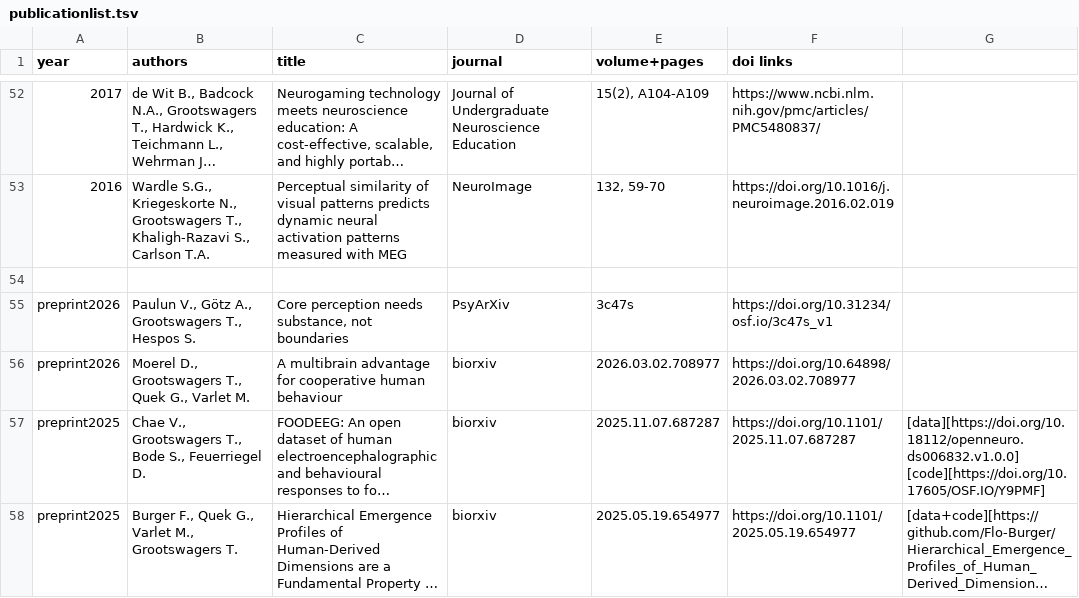
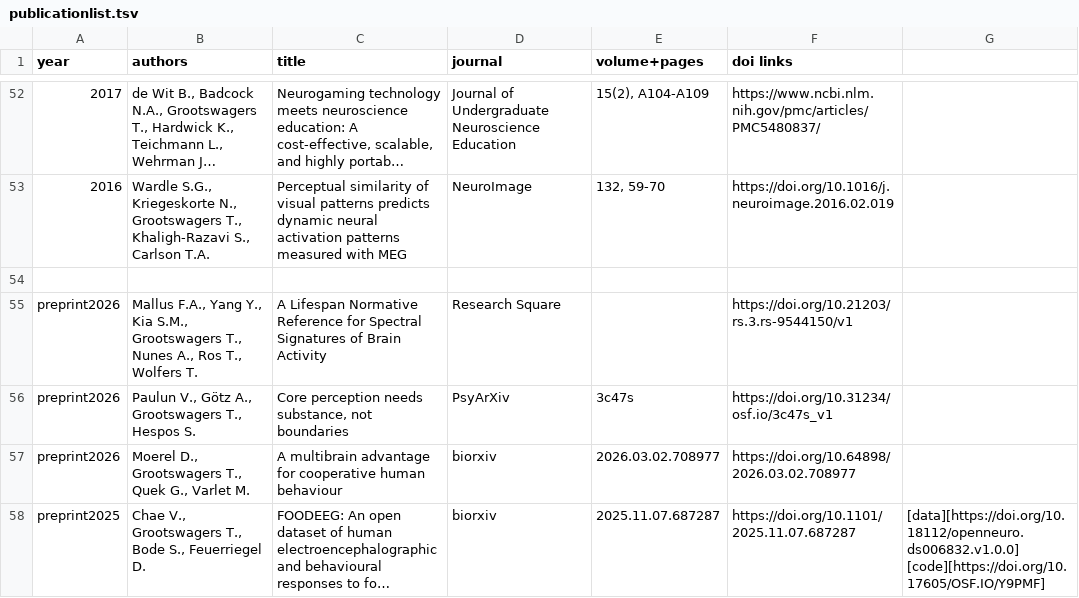
Before and after one commit to Tijl/tijl.github.io, a TSV file: publicationlist.tsv, drawn as a sheet; only a part is shown, gaps mark what is left out; the shorter side is filled out with more unchanged rows; long unchanged cells end in …; the diff names each change by its address in the sheet, - before the commit and + after, or states it on an @@ line.

```diff
--- a/publicationlist.tsv
+++ b/publicationlist.tsv
+row 55: preprint2026 | Mallus F.A., Yang Y., Kia S.M., Grootswagers T., Nunes A., Ros T., Wolfers T. | A Lifespan Normative Reference for Spectral Signatures of Brain Activity | Research Square |  | https://doi.org/10.21203/rs.3.rs-9544150/v1
```
Also changed, not shown: 3 other files.
